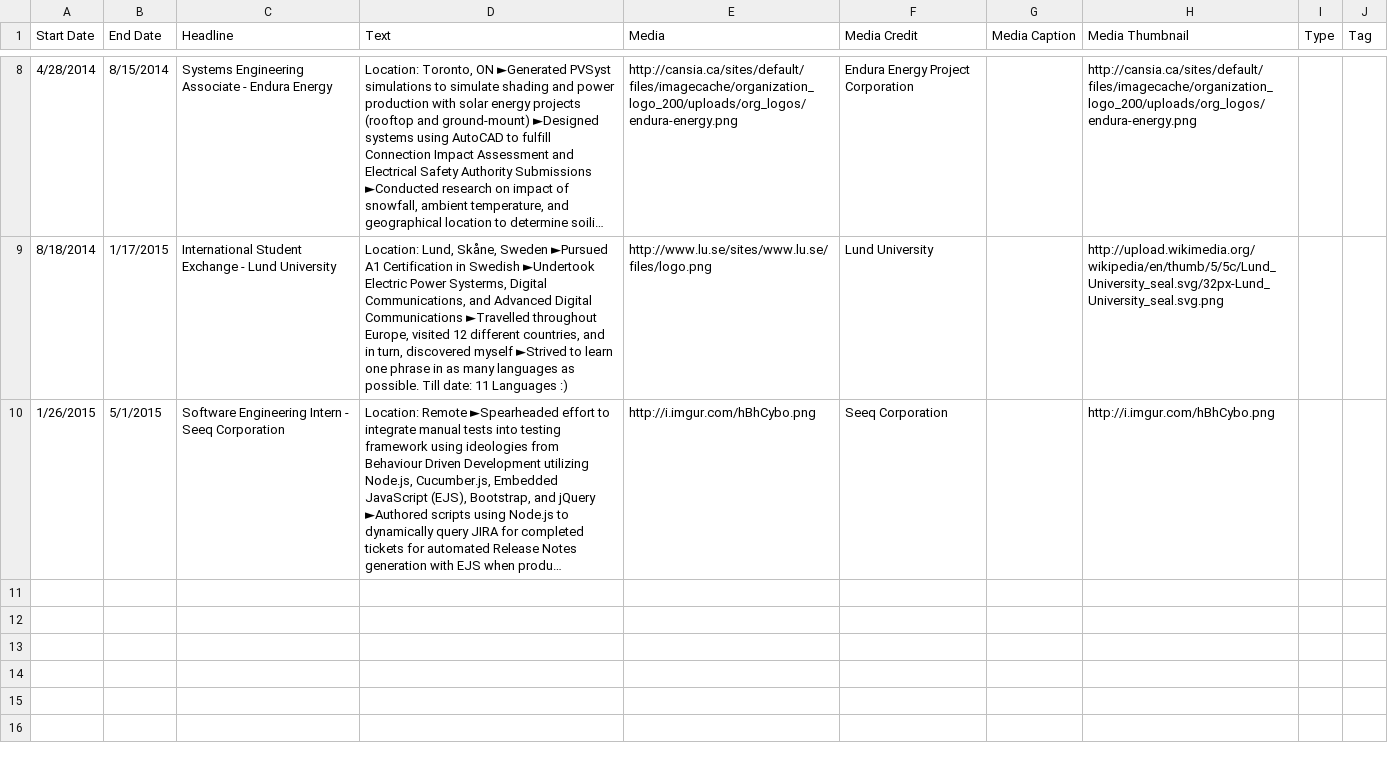
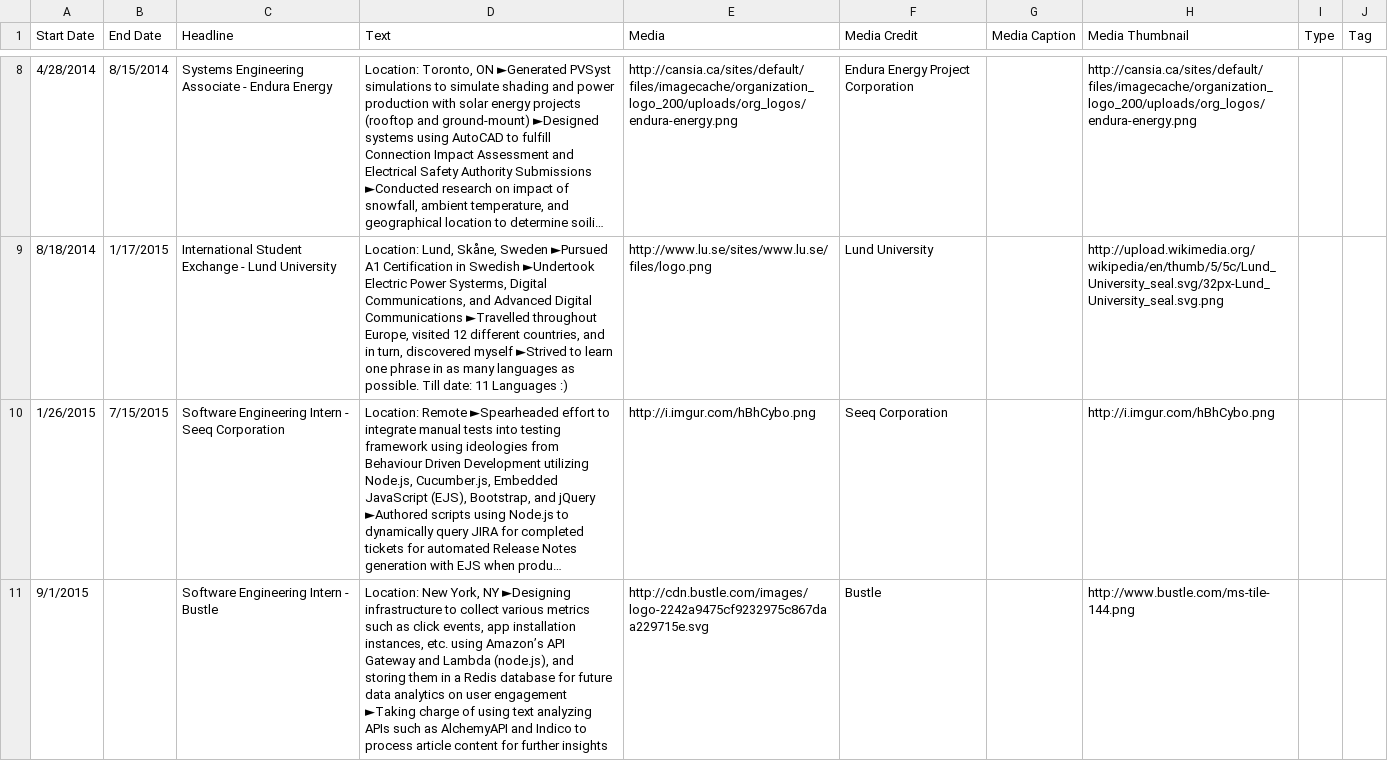
Before and after one commit to nikhiltjoy/nikhiltjoy.github.io, a CSV file: assets/timeline.csv, drawn as a sheet; only a part is shown, gaps mark what is left out; long unchanged cells end in …; the diff names each change by its address in the sheet, - before the commit and + after, or states it on an @@ line.

```diff
--- a/assets/timeline.csv
+++ b/assets/timeline.csv
-B10 (End Date): 5/1/2015
+B10 (End Date): 7/15/2015
+row 11: 9/1/2015 |  | Software Engineering Intern - Bustle | Location: New York, NY ►Designing infrastructure to collect various metrics such as click events, app installation instances, etc. using Amazon’s API Gateway and Lambda (node.js), and storing them in a Redis database for future data analytics on user engagement ►Taking charge of using text analyzing APIs such as AlchemyAPI and Indico to process article content for further insights | http://cdn.bustle.com/images/logo-2242a9475cf9232975c867daa229715e.svg | Bustle |  | http://www.bustle.com/ms-tile-144.png
```
Also changed, not shown: 3 other files.
